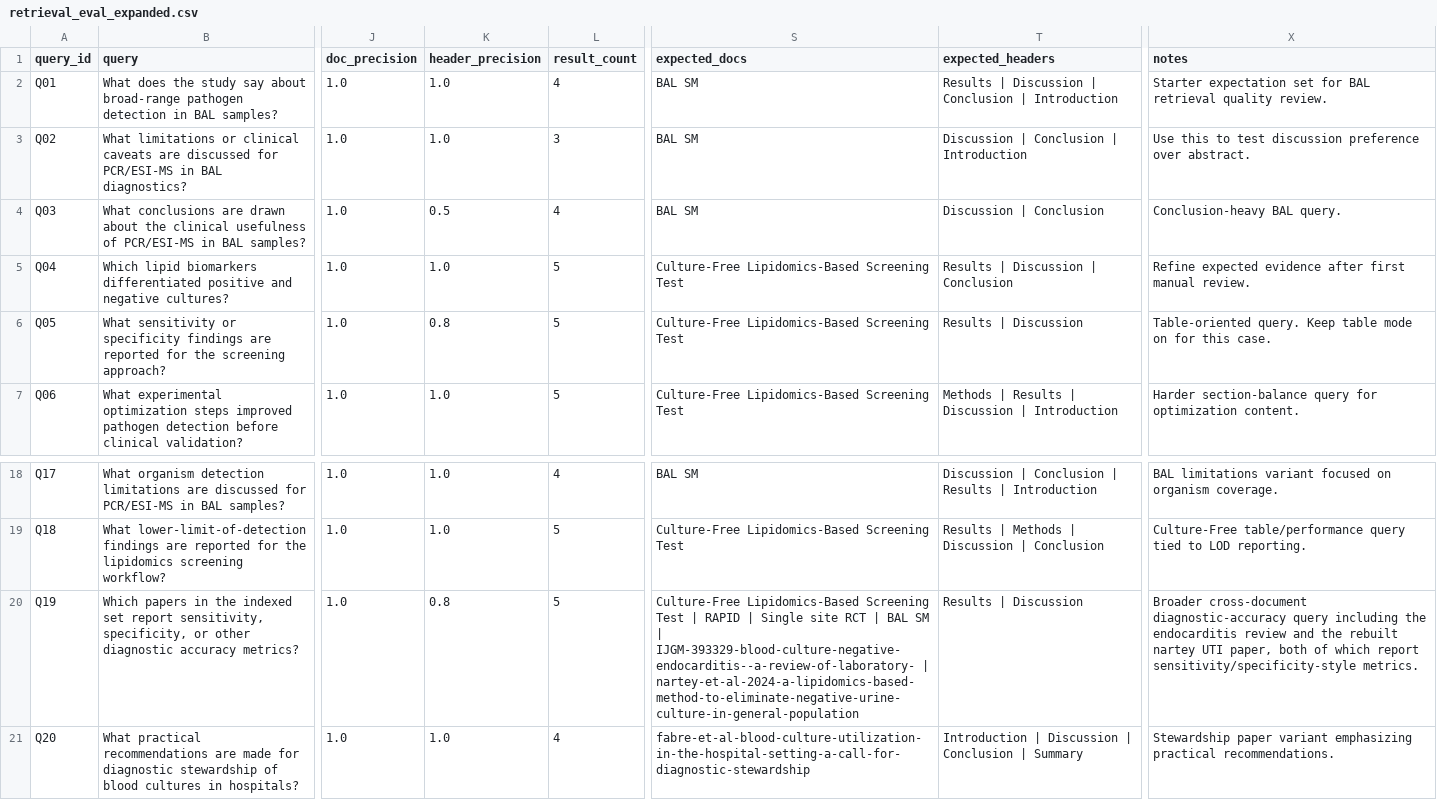
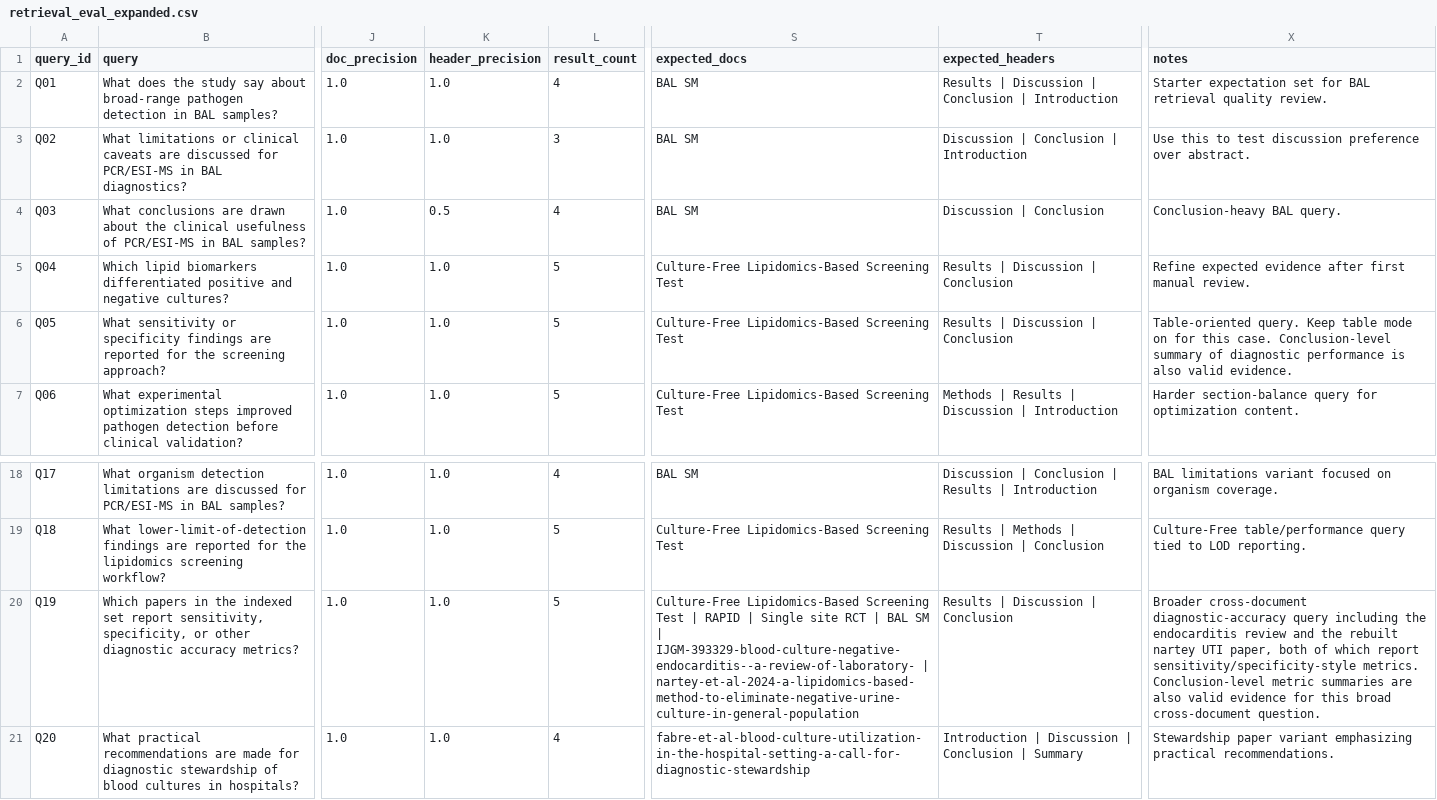
Before and after one commit to AlessiaYanChen/medical-research-rag-pipeline, a CSV file: data/eval/results/retrieval_eval_expanded.csv, drawn as a sheet; only a part is shown, gaps mark what is left out; the diff names each change by its address in the sheet, - before the commit and + after, or states it on an @@ line.

Commit message:
Refine benchmark expectations and refresh eval artifacts

```diff
--- a/data/eval/results/retrieval_eval_expanded.csv
+++ b/data/eval/results/retrieval_eval_expanded.csv
-K6 (header_precision): 0.8
+K6 (header_precision): 1.0
-T6 (expected_headers): Results | Discussion
+T6 (expected_headers): Results | Discussion | Conclusion
-X6 (notes): …this case.
+X6 (notes): …this case. Conclusion-level summary of diagnostic performance is also valid evidence.
-K20 (header_precision): 0.8
+K20 (header_precision): 1.0
-T20 (expected_headers): Results | Discussion
+T20 (expected_headers): Results | Discussion | Conclusion
-X20 (notes): …sensitivity/specificity-style metrics.
+X20 (notes): …sensitivity/specificity-style metrics. Conclusion-level metric summaries are also valid evidence for this broad cross-document question.
```
Also changed, not shown: data/eval/results/retrieval_eval_sample.csv, 6 other files.
